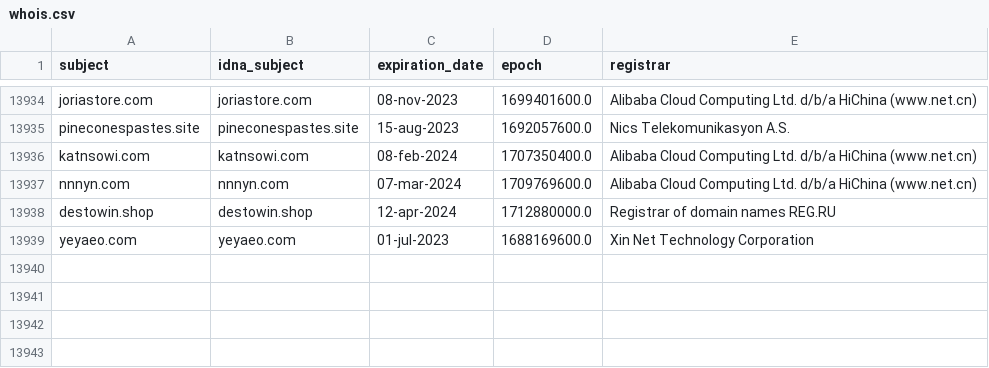
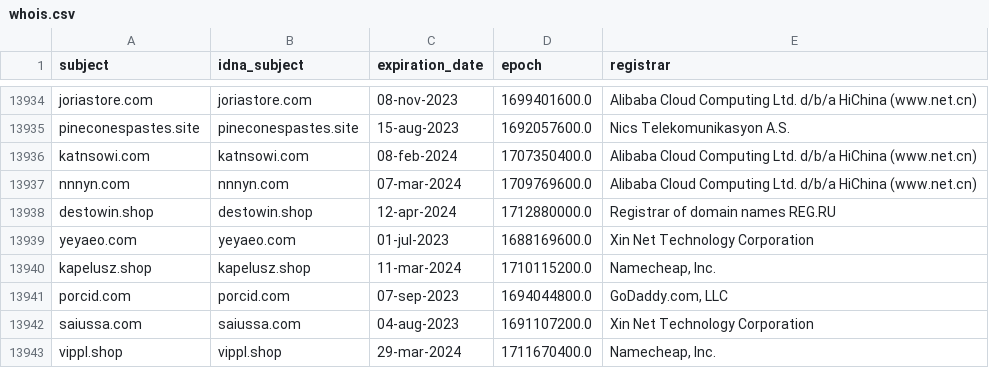
Before and after one commit to dead-hosts/KADhosts_git_azet12, a CSV file: .pyfunceble/whois.csv, drawn as a sheet; only a part is shown, gaps mark what is left out; the diff names each change by its address in the sheet, - before the commit and + after, or states it on an @@ line.

```diff
--- a/.pyfunceble/whois.csv
+++ b/.pyfunceble/whois.csv
+row 13940: kapelusz.shop | kapelusz.shop | 11-mar-2024 | 1710115200.0 | Namecheap, Inc.
+row 13941: porcid.com | porcid.com | 07-sep-2023 | 1694044800.0 | GoDaddy.com, LLC
+row 13942: saiussa.com | saiussa.com | 04-aug-2023 | 1691107200.0 | Xin Net Technology Corporation
+row 13943: vippl.shop | vippl.shop | 29-mar-2024 | 1711670400.0 | Namecheap, Inc.
```
Also changed, not shown: .pyfunceble/inactive.csv, 11 other files.
